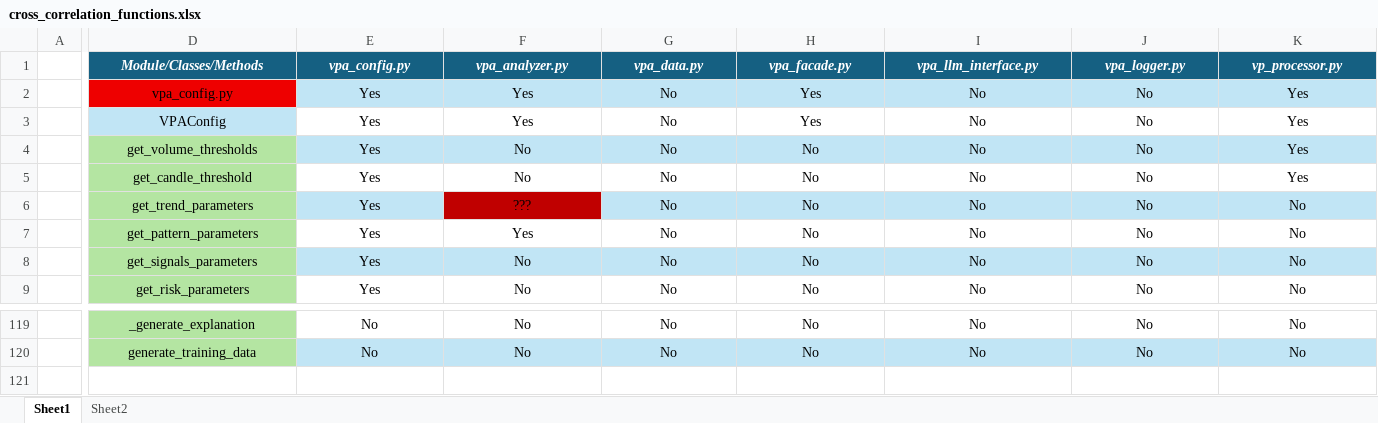
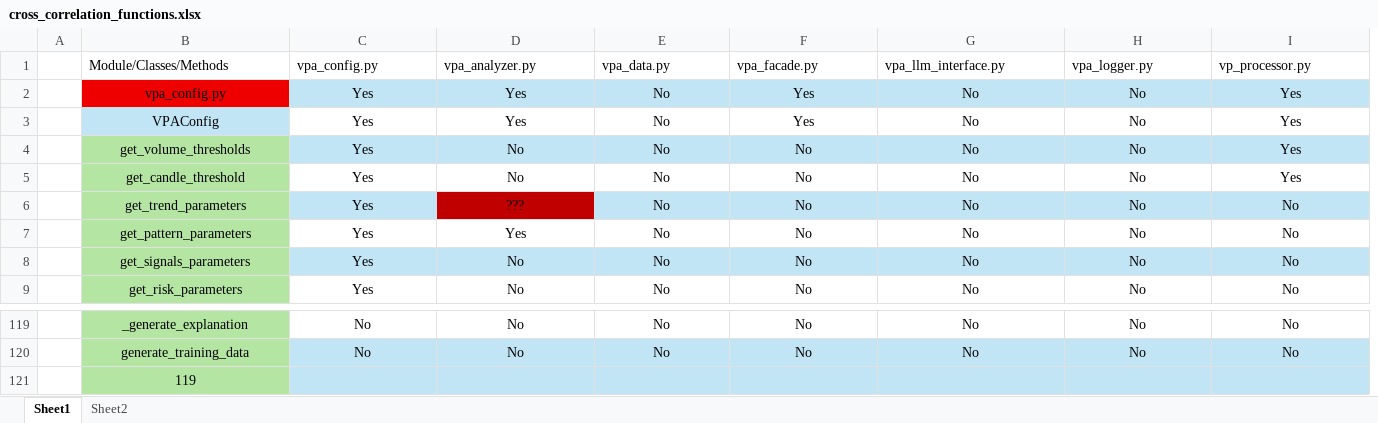
Before and after one commit to Martinolli/VPA_MODULAR_PACKAGE, an Excel workbook: cross_correlation_functions.xlsx, sheet Sheet1, drawn as a sheet; only a part is shown, gaps mark what is left out; values as stored, in another font and other column widths than the file's, no borders; table styles not drawn; addresses are those after the commit; rows hold the shown columns only; the diff covers the shown part only; the diff names each change by its address in the sheet, - before the commit and + after, or states it on an @@ line.

Commit message:
Update cross_correlation_functions.xlsx with new data

```diff
--- a/cross_correlation_functions.xlsx (sheet Sheet1)
+++ b/cross_correlation_functions.xlsx (sheet Sheet1)
@@ B1:I1 fill: #156082 → none, bold: on → off, italic: on → off, text colour: #FFFFFF → black, alignment: center → left @@
+row 121:  | 119
```
Also changed, not shown: 2 removed columns and cell formats elsewhere in this sheet, sheet Sheet2.
